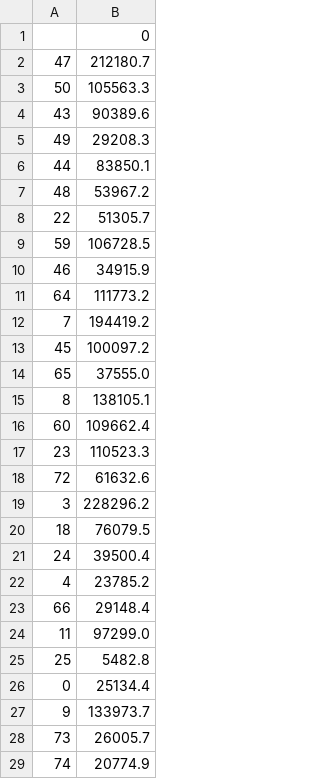
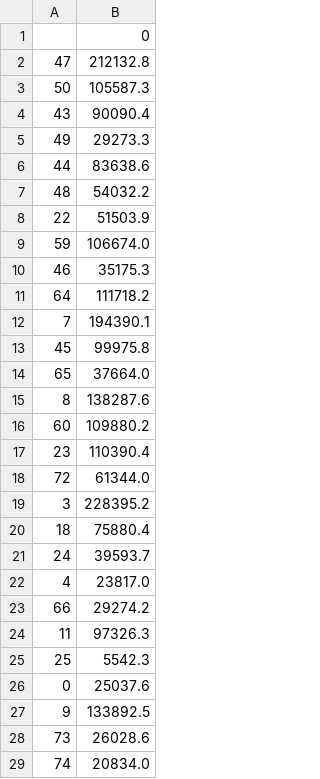
Before and after one commit to papachristoumarios/financial-contagion, a CSV file: data/glasserman_young_data_internal_liabilities.csv, drawn as a sheet; only a part is shown; the diff covers the shown part only.

```diff
--- a/data/glasserman_young_data_internal_liabilities.csv
+++ b/data/glasserman_young_data_internal_liabilities.csv
@@ -1,29 +1,29 @@
 ,0
-47,212180.7
-50,105563.3
-43,90389.6
-49,29208.3
-44,83850.1
-48,53967.2
-22,51305.7
-59,106728.5
-46,34915.9
-64,111773.2
-7,194419.2
-45,100097.2
-65,37555.0
-8,138105.1
-60,109662.4
-23,110523.3
-72,61632.6
-3,228296.2
-18,76079.5
-24,39500.4
-4,23785.2
-66,29148.4
-11,97299.0
-25,5482.8
-0,25134.4
-9,133973.7
-73,26005.7
-74,20774.9
+47,212132.8
+50,105587.3
+43,90090.4
+49,29273.3
+44,83638.6
+48,54032.2
+22,51503.9
+59,106674.0
+46,35175.3
+64,111718.2
+7,194390.1
+45,99975.8
+65,37664.0
+8,138287.6
+60,109880.2
+23,110390.4
+72,61344.0
+3,228395.2
+18,75880.4
+24,39593.7
+4,23817.0
+66,29274.2
+11,97326.3
+25,5542.3
+0,25037.6
+9,133892.5
+73,26028.6
+74,20834.0
```
Also changed, not shown: 48 edited cells elsewhere in this file, data/glasserman_young_data_external_liabilities.csv, 4 other files.
